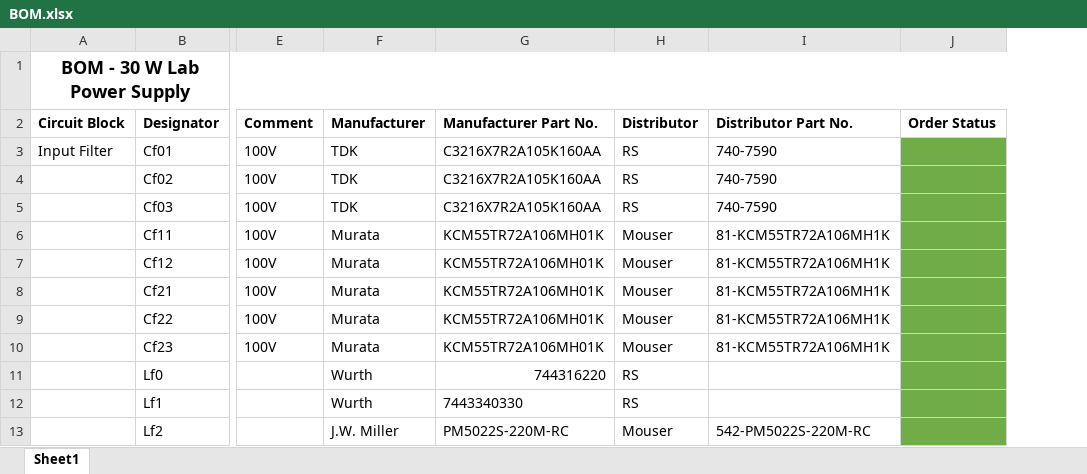
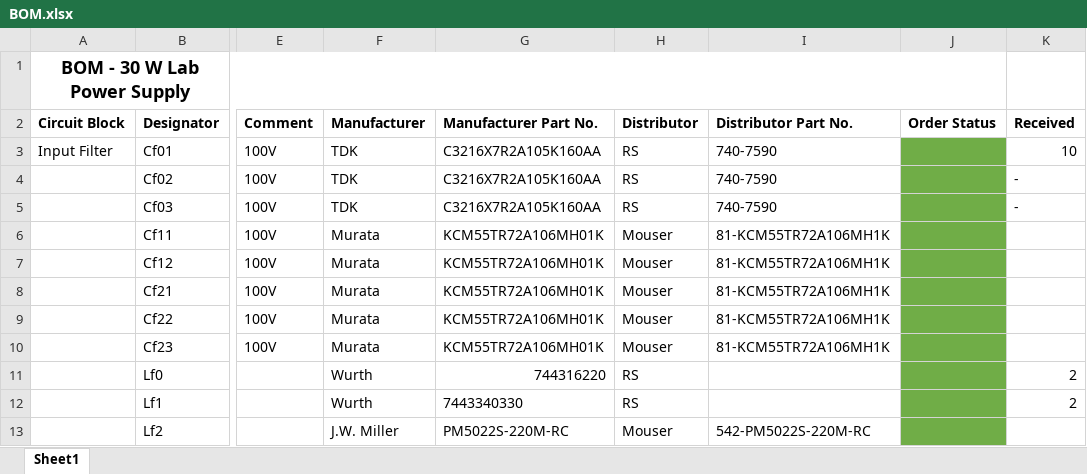
Before and after one commit to ChristianLumby/Power2LabPowerSupply, an Excel workbook: BOM.xlsx, sheet Sheet1, drawn as a sheet; only a part is shown, gaps mark what is left out; values as stored, in another font and other column widths than the file's, no borders; the diff names each change by its address in the sheet, - before the commit and + after, or states it on an @@ line.

Commit message:
recieved parts BOM update

```diff
--- a/BOM.xlsx (sheet Sheet1)
+++ b/BOM.xlsx (sheet Sheet1)
+column K (Received), rows 3-12: 10 | - | - |  |  |  |  |  | 2 | 2
```
